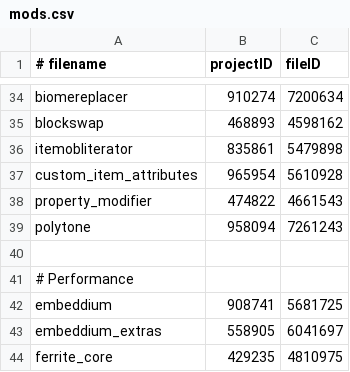
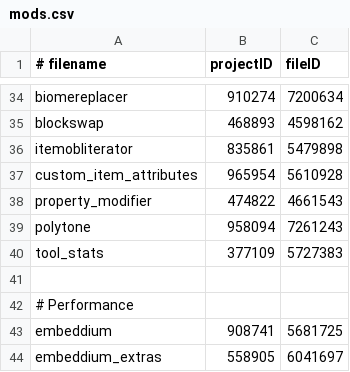
Before and after one commit to Eclipse-Ilx/Abyssal-Descent, a CSV file: mods.csv, drawn as a sheet; only a part is shown, gaps mark what is left out; the shorter side is filled out with more unchanged rows.

Commit message:
chore: added tool stats mod

```diff
--- a/mods.csv
+++ b/mods.csv
@@ -39,2 +39,3 @@ property_modifier,474822,4661543
 polytone,958094,7261243
+tool_stats,377109,5727383
 
```
